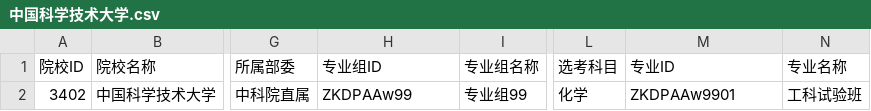
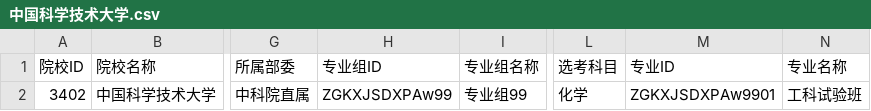
Before and after one commit to ADD574929477/2026, a CSV file: 中国科学技术大学.csv, drawn as a sheet; only a part is shown, gaps mark what is left out; the diff names each change by its address in the sheet, - before the commit and + after, or states it on an @@ line.

Commit message:
feat: 录入CSV文件数据
Co-authored-by: traeagent <traeagent@users.noreply.github.com>

```diff
--- a/中国科学技术大学.csv
+++ b/中国科学技术大学.csv
-H2 (专业组ID): ZKDPAAw99
+H2 (专业组ID): ZGKXJSDXPAw99
-M2 (专业ID): ZKDPAAw9901
+M2 (专业ID): ZGKXJSDXPAw9901
```
